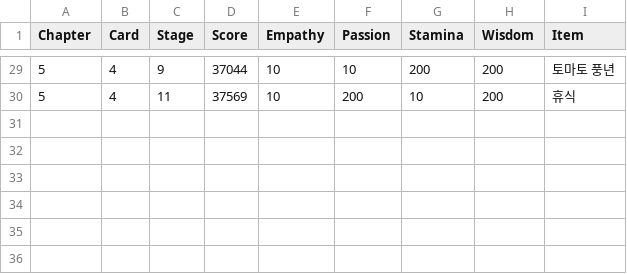
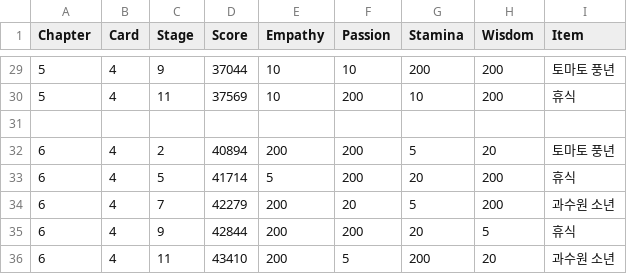
Before and after one commit to imFlyLikeG6/imflylikeg6.github.io, a CSV file: script/V_story.csv, drawn as a sheet; only a part is shown, gaps mark what is left out; the diff names each change by its address in the sheet, - before the commit and + after, or states it on an @@ line.

```diff
--- a/script/V_story.csv
+++ b/script/V_story.csv
+row 31: (empty)
+row 32: 6 | 4 | 2 | 40894 | 200 | 200 | 5 | 20 | 토마토 풍년
+row 33: 6 | 4 | 5 | 41714 | 5 | 200 | 20 | 200 | 휴식
+row 34: 6 | 4 | 7 | 42279 | 200 | 20 | 5 | 200 | 과수원 소년
+row 35: 6 | 4 | 9 | 42844 | 200 | 200 | 20 | 5 | 휴식
+row 36: 6 | 4 | 11 | 43410 | 200 | 5 | 200 | 20 | 과수원 소년
```
Also changed, not shown: script/JUNGKOOK_story.csv, script/SUGA_story.csv, 1 other file.
